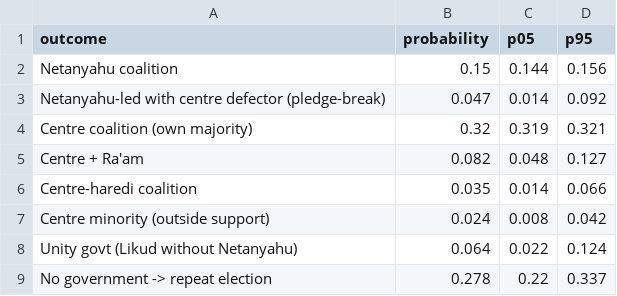
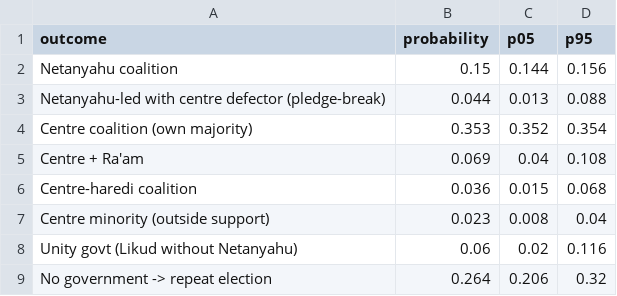
Before and after one commit to idoherling/2026_Election_Model, a CSV file: data/processed/government_formation.csv, drawn as a sheet.

```diff
--- a/data/processed/government_formation.csv
+++ b/data/processed/government_formation.csv
@@ -2,8 +2,8 @@ outcome,probability,p05,p95
 Netanyahu coalition,0.15,0.144,0.156
-Netanyahu-led with centre defector (pledge-break),0.047,0.014,0.092
-Centre coalition (own majority),0.32,0.319,0.321
-Centre + Ra'am,0.082,0.048,0.127
-Centre-haredi coalition,0.035,0.014,0.066
-Centre minority (outside support),0.024,0.008,0.042
-Unity govt (Likud without Netanyahu),0.064,0.022,0.124
-No government -> repeat election,0.278,0.22,0.337
+Netanyahu-led with centre defector (pledge-break),0.044,0.013,0.088
+Centre coalition (own majority),0.353,0.352,0.354
+Centre + Ra'am,0.069,0.04,0.108
+Centre-haredi coalition,0.036,0.015,0.068
+Centre minority (outside support),0.023,0.008,0.04
+Unity govt (Likud without Netanyahu),0.06,0.02,0.116
+No government -> repeat election,0.264,0.206,0.32
```
Also changed, not shown: data/processed/government_sensitivity.csv, data/processed/pm_probabilities.csv, 7 other files.
